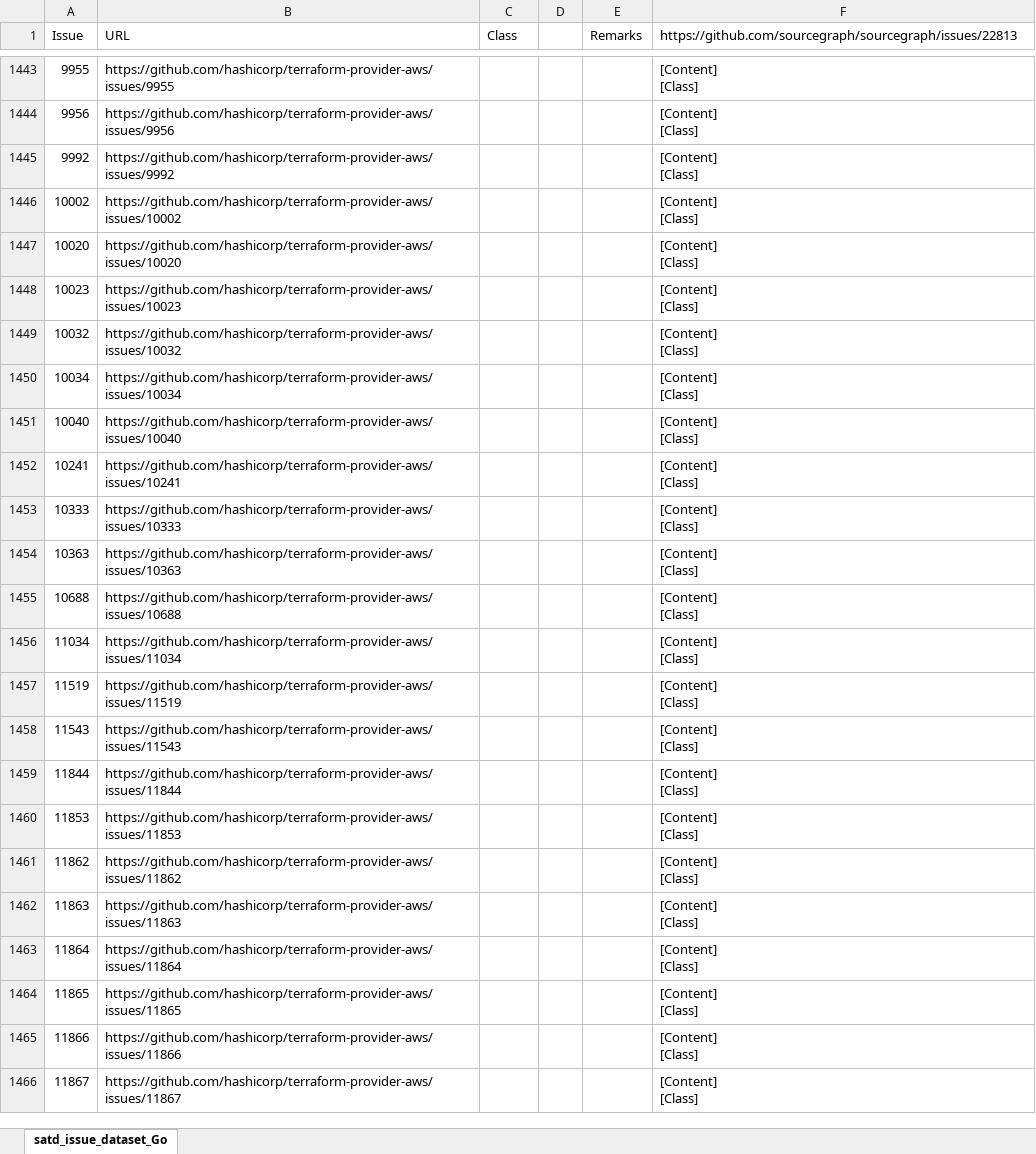
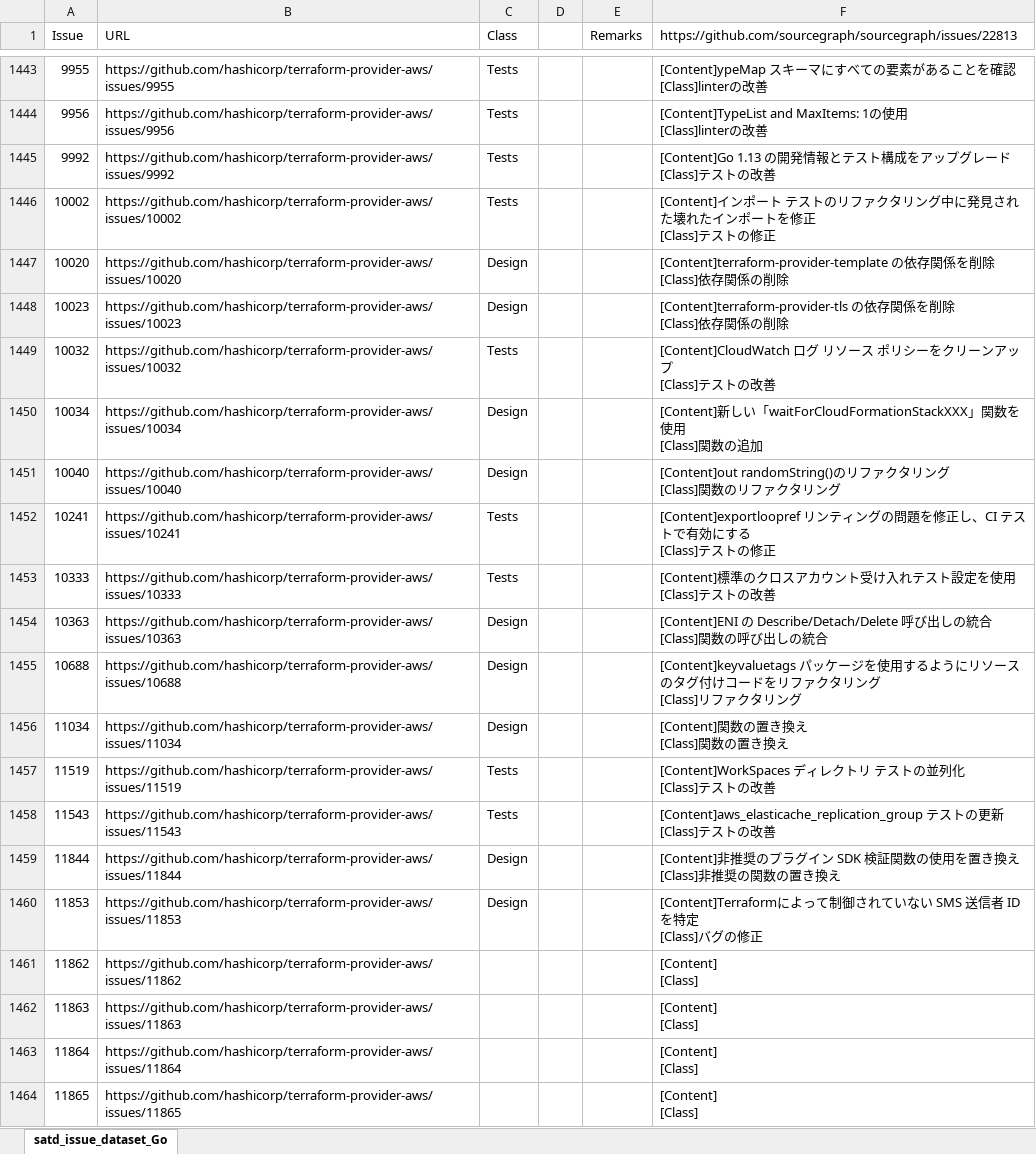
Before and after one commit to 3cywfym/td_dataset, an Excel workbook: satd_issue_dataset_Go_tsuji.xlsx, sheet satd_issue_dataset_Go, drawn as a sheet; only a part is shown, gaps mark what is left out; the shorter side is filled out with more unchanged rows; values as stored, in another font and other column widths than the file's, no borders; ↵ is a line break in a cell; the diff covers the shown part only; the diff names each change by its address in the sheet, - before the commit and + after, or states it on an @@ line.

```diff
--- a/satd_issue_dataset_Go_tsuji.xlsx (sheet satd_issue_dataset_Go)
+++ b/satd_issue_dataset_Go_tsuji.xlsx (sheet satd_issue_dataset_Go)
-C1443:C1446 (Class): (empty)
+C1443:C1446 (Class): Tests
-F1443: [Content] ↵ [Class]
+F1443: [Content]ypeMap スキーマにすべての要素があることを確認 ↵ [Class]linterの改善
-F1444: [Content] ↵ [Class]
+F1444: [Content]TypeList and MaxItems: 1の使用 ↵ [Class]linterの改善
-F1445: [Content] ↵ [Class]
+F1445: [Content]Go 1.13 の開発情報とテスト構成をアップグレード ↵ [Class]テストの改善
-F1446: [Content] ↵ [Class]
+F1446: [Content]インポート テストのリファクタリング中に発見された壊れたインポートを修正 ↵ [Class]テストの修正
-C1447:C1448 (Class): (empty)
+C1447:C1448 (Class): Design
-F1447: [Content] ↵ [Class]
+F1447: [Content]terraform-provider-template の依存関係を削除 ↵ [Class]依存関係の削除
-F1448: [Content] ↵ [Class]
+F1448: [Content]terraform-provider-tls の依存関係を削除 ↵ [Class]依存関係の削除
-C1449 (Class): (empty)
+C1449 (Class): Tests
-F1449: [Content] ↵ [Class]
+F1449: [Content]CloudWatch ログ リソース ポリシーをクリーンアップ ↵ [Class]テストの改善
-C1450:C1451 (Class): (empty)
+C1450:C1451 (Class): Design
-F1450: [Content] ↵ [Class]
+F1450: [Content]新しい「waitForCloudFormationStackXXX」関数を使用 ↵ [Class]関数の追加
-F1451: [Content] ↵ [Class]
+F1451: [Content]out randomString()のリファクタリング ↵ [Class]関数のリファクタリング
-C1452:C1453 (Class): (empty)
+C1452:C1453 (Class): Tests
-F1452: [Content] ↵ [Class]
+F1452: [Content]exportloopref リンティングの問題を修正し、CI テストで有効にする ↵ [Class]テストの修正
-F1453: [Content] ↵ [Class]
+F1453: [Content]標準のクロスアカウント受け入れテスト設定を使用 ↵ [Class]テストの改善
-C1454:C1456 (Class): (empty)
+C1454:C1456 (Class): Design
-F1454: [Content] ↵ [Class]
+F1454: [Content]ENI の Describe/Detach/Delete 呼び出しの統合 ↵ [Class]関数の呼び出しの統合
-F1455: [Content] ↵ [Class]
+F1455: [Content]keyvaluetags パッケージを使用するようにリソースのタグ付けコードをリファクタリング ↵ [Class]リファクタリング
-F1456: [Content] ↵ [Class]
+F1456: [Content]関数の置き換え ↵ [Class]関数の置き換え
-C1457:C1458 (Class): (empty)
+C1457:C1458 (Class): Tests
-F1457: [Content] ↵ [Class]
+F1457: [Content]WorkSpaces ディレクトリ テストの並列化 ↵ [Class]テストの改善
-F1458: [Content] ↵ [Class]
+F1458: [Content]aws_elasticache_replication_group テストの更新 ↵ [Class]テストの改善
-C1459:C1460 (Class): (empty)
+C1459:C1460 (Class): Design
-F1459: [Content] ↵ [Class]
+F1459: [Content]非推奨のプラグイン SDK 検証関数の使用を置き換え ↵ [Class]非推奨の関数の置き換え
-F1460: [Content] ↵ [Class]
+F1460: [Content]Terraformによって制御されていない SMS 送信者 ID を特定 ↵ [Class]バグの修正
```
Also changed, not shown: 45 edited cells elsewhere in this sheet, 1 other file.
